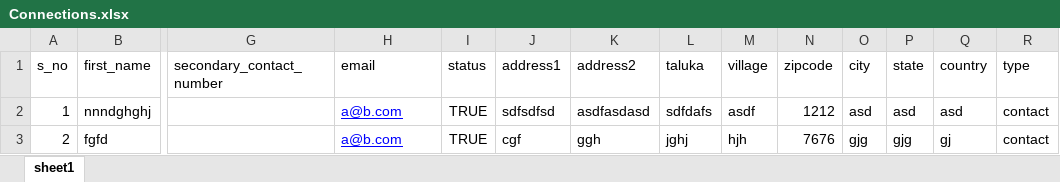
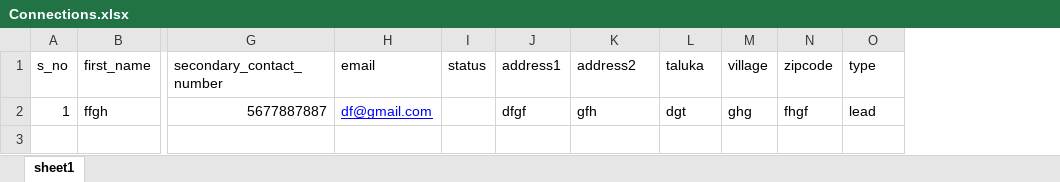
Before and after one commit to priyankabalodegithub/node__backend, an Excel workbook: public/uploads/Connections.xlsx, sheet sheet1, drawn as a sheet; only a part is shown, gaps mark what is left out; values as stored, in another font and other column widths than the file's, no borders; removed rows and columns are numbered as before the commit, all else as after; rows hold the shown columns only; the diff names each change by its address in the sheet, - before the commit and + after, or states it on an @@ line.

```diff
--- a/public/uploads/Connections.xlsx (sheet sheet1)
+++ b/public/uploads/Connections.xlsx (sheet sheet1)
-column O (city), empty
-column P (state), empty
-column Q (country), empty
-row 2: 1 | nnndghghj |  | a@b.com | TRUE | sdfsdfsd | asdfasdasd | sdfdafs | asdf | 1212 | asd | asd | asd | contact
-row 3: 2 | fgfd |  | a@b.com | TRUE | cgf | ggh | jghj | hjh | 7676 | gjg | gjg | gj | contact
+row 2: 1 | ffgh | 5677887887 | df@gmail.com |  | dfgf | gfh | dgt | ghg | fhgf | lead
```
Also changed, not shown: 38 other files.
